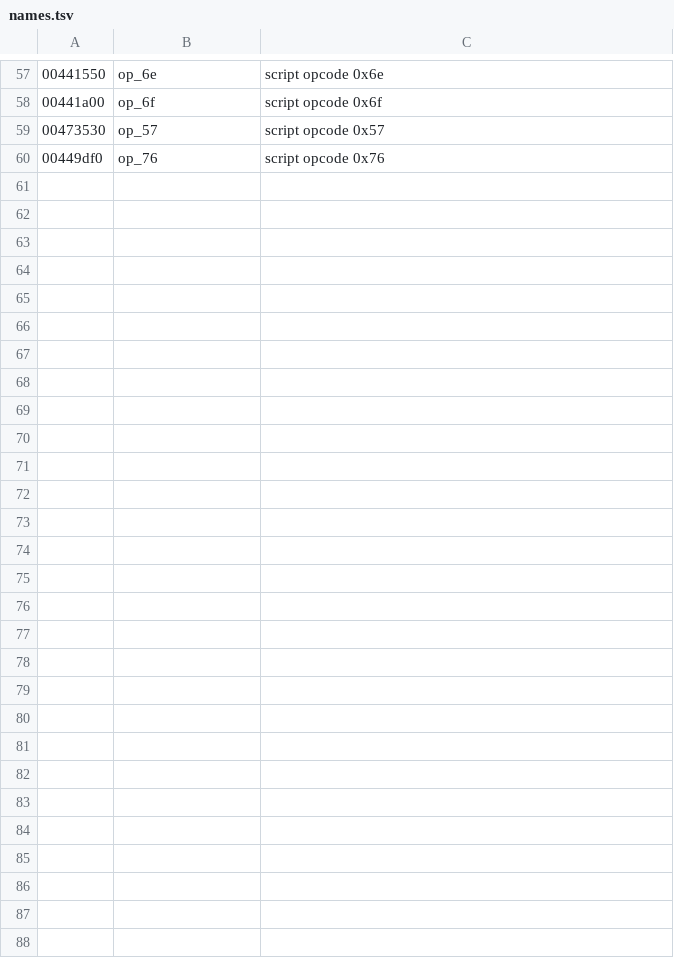
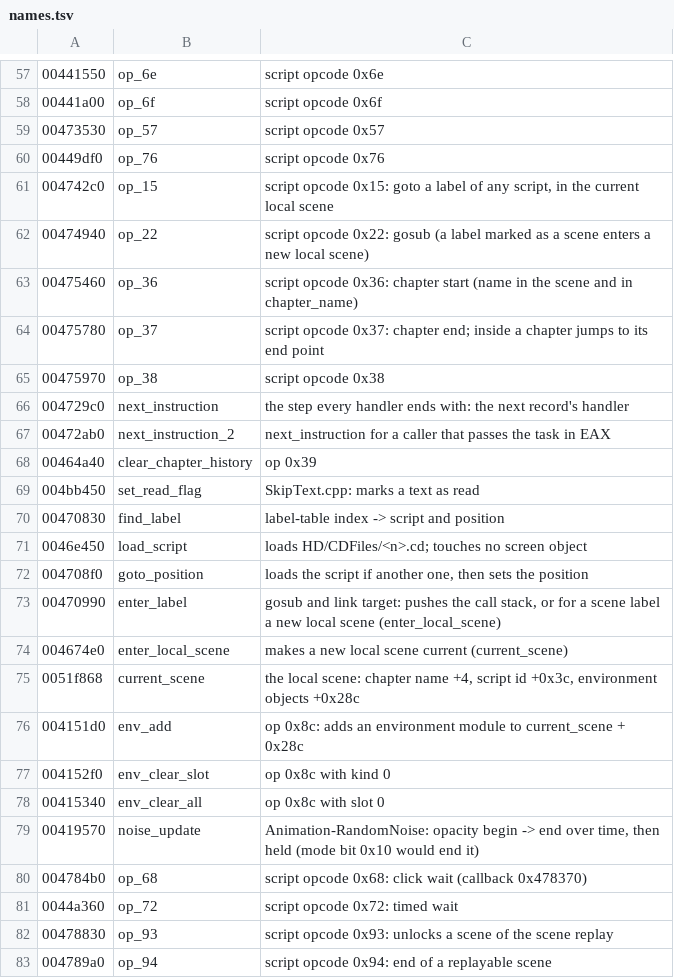
Before and after one commit to blankiekun/conscripter-convert, a TSV file: research/xuse/names.tsv, drawn as a sheet; only a part is shown, gaps mark what is left out; the diff names each change by its address in the sheet, - before the commit and + after, or states it on an @@ line.

Commit message:
research/xuse/names.tsv: the jump, chapter, scene and environment functions, and op_68/72/93/94

```diff
--- a/research/xuse/names.tsv
+++ b/research/xuse/names.tsv
+row 61: 004742c0 | op_15 | script opcode 0x15: goto a label of any script, in the current local scene
+row 62: 00474940 | op_22 | script opcode 0x22: gosub (a label marked as a scene enters a new local scene)
+row 63: 00475460 | op_36 | script opcode 0x36: chapter start (name in the scene and in chapter_name)
+row 64: 00475780 | op_37 | script opcode 0x37: chapter end; inside a chapter jumps to its end point
+row 65: 00475970 | op_38 | script opcode 0x38
+row 66: 004729c0 | next_instruction | the step every handler ends with: the next record's handler
+row 67: 00472ab0 | next_instruction_2 | next_instruction for a caller that passes the task in EAX
+row 68: 00464a40 | clear_chapter_history | op 0x39
+row 69: 004bb450 | set_read_flag | SkipText.cpp: marks a text as read
+row 70: 00470830 | find_label | label-table index -> script and position
+row 71: 0046e450 | load_script | loads HD/CDFiles/<n>.cd; touches no screen object
+row 72: 004708f0 | goto_position | loads the script if another one, then sets the position
+row 73: 00470990 | enter_label | gosub and link target: pushes the call stack, or for a scene label a new local scene (enter_local_scene)
+row 74: 004674e0 | enter_local_scene | makes a new local scene current (current_scene)
+row 75: 0051f868 | current_scene | the local scene: chapter name +4, script id +0x3c, environment objects +0x28c
+row 76: 004151d0 | env_add | op 0x8c: adds an environment module to current_scene + 0x28c
+row 77: 004152f0 | env_clear_slot | op 0x8c with kind 0
+row 78: 00415340 | env_clear_all | op 0x8c with slot 0
+row 79: 00419570 | noise_update | Animation-RandomNoise: opacity begin -> end over time, then held (mode bit 0x10 would end it)
+row 80: 004784b0 | op_68 | script opcode 0x68: click wait (callback 0x478370)
+row 81: 0044a360 | op_72 | script opcode 0x72: timed wait
+row 82: 00478830 | op_93 | script opcode 0x93: unlocks a scene of the scene replay
+row 83: 004789a0 | op_94 | script opcode 0x94: end of a replayable scene
```
